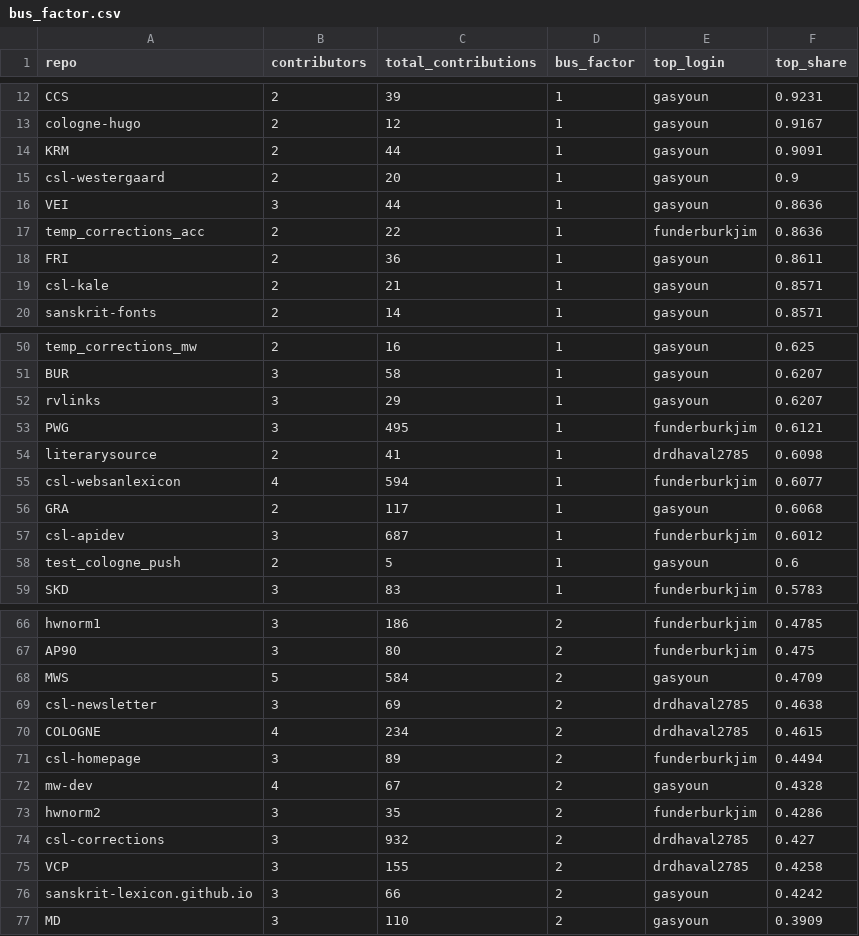
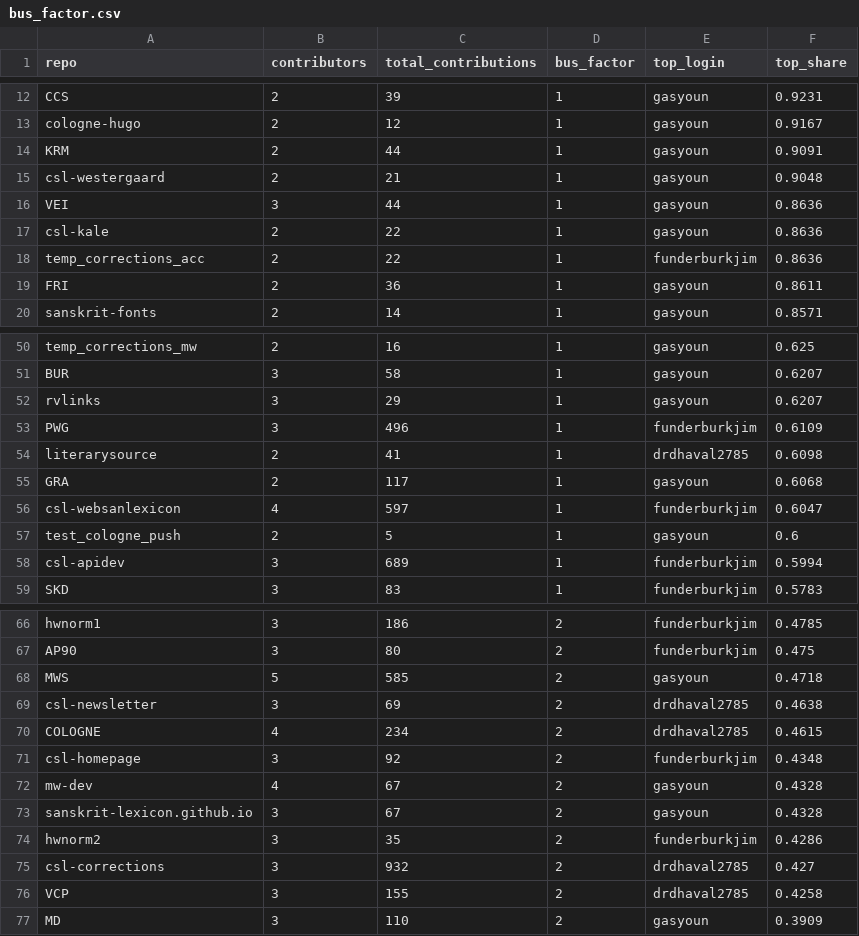
Before and after one commit to sanskrit-lexicon/csl-observatory, a CSV file: observatory/site/src/data/bus_factor.csv, drawn as a sheet; only a part is shown, gaps mark what is left out; the diff covers the shown part only.

```diff
--- a/observatory/site/src/data/bus_factor.csv
+++ b/observatory/site/src/data/bus_factor.csv
@@ -14,7 +14,7 @@ cologne-hugo,2,12,1,gasyoun,0.9167
 KRM,2,44,1,gasyoun,0.9091
-csl-westergaard,2,20,1,gasyoun,0.9
+csl-westergaard,2,21,1,gasyoun,0.9048
 VEI,3,44,1,gasyoun,0.8636
+csl-kale,2,22,1,gasyoun,0.8636
 temp_corrections_acc,2,22,1,funderburkjim,0.8636
 FRI,2,36,1,gasyoun,0.8611
-csl-kale,2,21,1,gasyoun,0.8571
 sanskrit-fonts,2,14,1,gasyoun,0.8571
@@ -52,8 +52,8 @@ BUR,3,58,1,gasyoun,0.6207
 rvlinks,3,29,1,gasyoun,0.6207
-PWG,3,495,1,funderburkjim,0.6121
+PWG,3,496,1,funderburkjim,0.6109
 literarysource,2,41,1,drdhaval2785,0.6098
-csl-websanlexicon,4,594,1,funderburkjim,0.6077
 GRA,2,117,1,gasyoun,0.6068
-csl-apidev,3,687,1,funderburkjim,0.6012
+csl-websanlexicon,4,597,1,funderburkjim,0.6047
 test_cologne_push,2,5,1,gasyoun,0.6
+csl-apidev,3,689,1,funderburkjim,0.5994
 SKD,3,83,1,funderburkjim,0.5783
@@ -67,7 +67,8 @@ hwnorm1,3,186,2,funderburkjim,0.4785
 AP90,3,80,2,funderburkjim,0.475
-MWS,5,584,2,gasyoun,0.4709
+MWS,5,585,2,gasyoun,0.4718
 csl-newsletter,3,69,2,drdhaval2785,0.4638
 COLOGNE,4,234,2,drdhaval2785,0.4615
-csl-homepage,3,89,2,funderburkjim,0.4494
+csl-homepage,3,92,2,funderburkjim,0.4348
 mw-dev,4,67,2,gasyoun,0.4328
+sanskrit-lexicon.github.io,3,67,2,gasyoun,0.4328
 hwnorm2,3,35,2,funderburkjim,0.4286
@@ -75,3 +76,2 @@ csl-corrections,3,932,2,drdhaval2785,0.427
 VCP,3,155,2,drdhaval2785,0.4258
-sanskrit-lexicon.github.io,3,66,2,gasyoun,0.4242
 MD,3,110,2,gasyoun,0.3909
```
Also changed, not shown: 1 added row, 1 removed row and 4 edited cells elsewhere in this file, data/timeseries_annual.csv, data/timeseries_monthly.csv, 27 other files.
